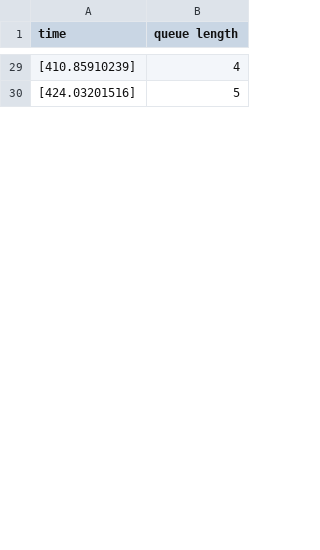
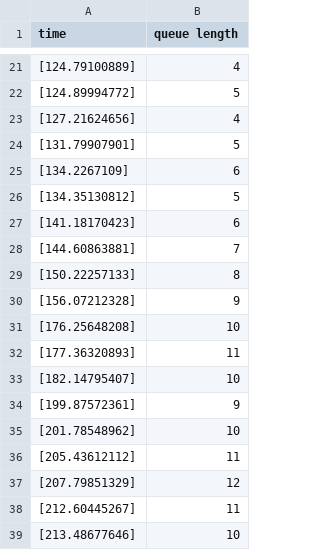
Before and after one commit to Luna78453/Inv-Op-Pia, a CSV file: problema-cola/test_b_4_queue_length_OT.csv, drawn as a sheet; only a part is shown, gaps mark what is left out; the diff covers the shown part only.

```diff
--- a/problema-cola/test_b_4_queue_length_OT.csv
+++ b/problema-cola/test_b_4_queue_length_OT.csv
@@ -29,2 +21,19 @@ time,queue length
-[410.85910239],4
-[424.03201516],5
+[124.79100889],4
+[124.89994772],5
+[127.21624656],4
+[131.79907901],5
+[134.2267109],6
+[134.35130812],5
+[141.18170423],6
+[144.60863881],7
+[150.22257133],8
+[156.07212328],9
+[176.25648208],10
+[177.36320893],11
+[182.14795407],10
+[199.87572361],9
+[201.78548962],10
+[205.43612112],11
+[207.79851329],12
+[212.60445267],11
+[213.48677646],10
```
Also changed, not shown: 52 added rows, 11 removed rows and 29 edited cells elsewhere in this file, problema-cola/test_b_10_inflection_points.csv, problema-cola/test_b_1_inflection_points.csv, 18 other files.
